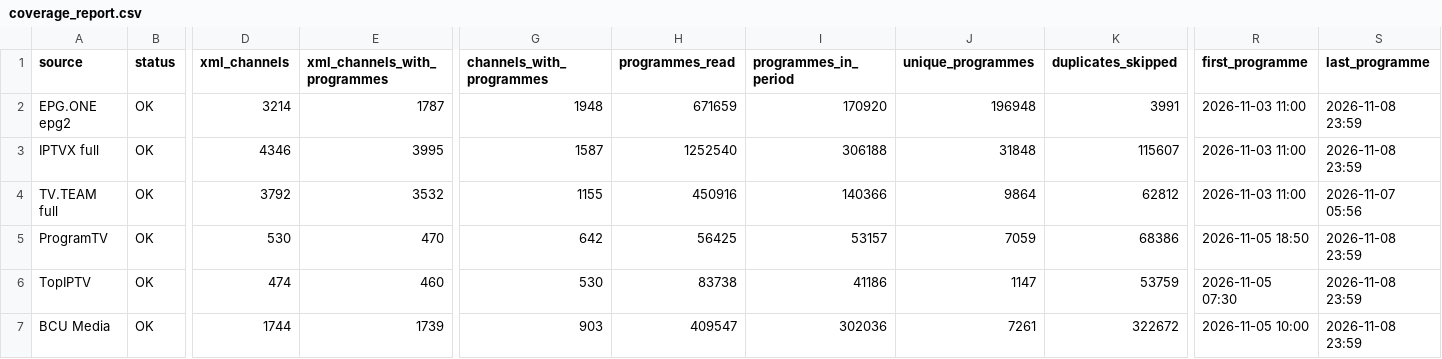
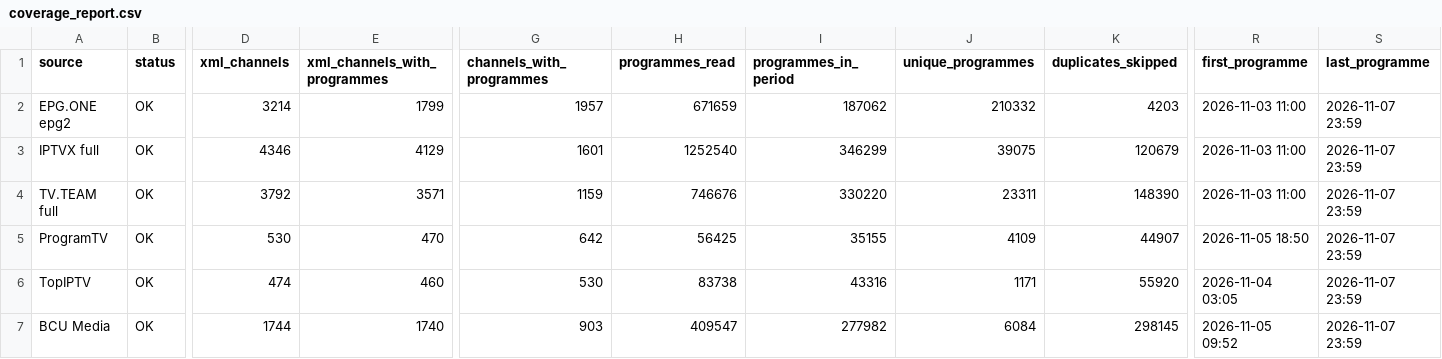
Before and after one commit to oleghkap/EPG-EDEM, a CSV file: coverage_report.csv, drawn as a sheet; only a part is shown, gaps mark what is left out; the diff covers the shown part only; the diff names each change by its address in the sheet, - before the commit and + after, or states it on an @@ line.

```diff
--- a/coverage_report.csv
+++ b/coverage_report.csv
-E2 (xml_channels_with_programmes): 1787
+E2 (xml_channels_with_programmes): 1799
-G2 (channels_with_programmes): 1948
+G2 (channels_with_programmes): 1957
-I2 (programmes_in_period): 170920
+I2 (programmes_in_period): 187062
-J2 (unique_programmes): 196948
+J2 (unique_programmes): 210332
-K2 (duplicates_skipped): 3991
+K2 (duplicates_skipped): 4203
-S2:S3 (last_programme): 2026-11-08 23:59
+S2:S3 (last_programme): 2026-11-07 23:59
-E3 (xml_channels_with_programmes): 3995
+E3 (xml_channels_with_programmes): 4129
-G3 (channels_with_programmes): 1587
+G3 (channels_with_programmes): 1601
-I3 (programmes_in_period): 306188
+I3 (programmes_in_period): 346299
-J3 (unique_programmes): 31848
+J3 (unique_programmes): 39075
-K3 (duplicates_skipped): 115607
+K3 (duplicates_skipped): 120679
-E4 (xml_channels_with_programmes): 3532
+E4 (xml_channels_with_programmes): 3571
-G4 (channels_with_programmes): 1155
+G4 (channels_with_programmes): 1159
-H4 (programmes_read): 450916
+H4 (programmes_read): 746676
-I4 (programmes_in_period): 140366
+I4 (programmes_in_period): 330220
-J4 (unique_programmes): 9864
+J4 (unique_programmes): 23311
-K4 (duplicates_skipped): 62812
+K4 (duplicates_skipped): 148390
-S4 (last_programme): 2026-11-07 05:56
+S4 (last_programme): 2026-11-07 23:59
-I5 (programmes_in_period): 53157
+I5 (programmes_in_period): 35155
-J5 (unique_programmes): 7059
+J5 (unique_programmes): 4109
-K5 (duplicates_skipped): 68386
+K5 (duplicates_skipped): 44907
-S5:S7 (last_programme): 2026-11-08 23:59
+S5:S7 (last_programme): 2026-11-07 23:59
-I6 (programmes_in_period): 41186
+I6 (programmes_in_period): 43316
-J6 (unique_programmes): 1147
+J6 (unique_programmes): 1171
-K6 (duplicates_skipped): 53759
+K6 (duplicates_skipped): 55920
-R6 (first_programme): 2026-11-05 07:30
+R6 (first_programme): 2026-11-04 03:05
-E7 (xml_channels_with_programmes): 1739
+E7 (xml_channels_with_programmes): 1740
-I7 (programmes_in_period): 302036
+I7 (programmes_in_period): 277982
-J7 (unique_programmes): 7261
+J7 (unique_programmes): 6084
-K7 (duplicates_skipped): 322672
+K7 (duplicates_skipped): 298145
-R7 (first_programme): 2026-11-05 10:00
+R7 (first_programme): 2026-11-05 09:52
```
Also changed, not shown: 18 edited cells elsewhere in this file, channel_coverage.csv, 1 other file.
